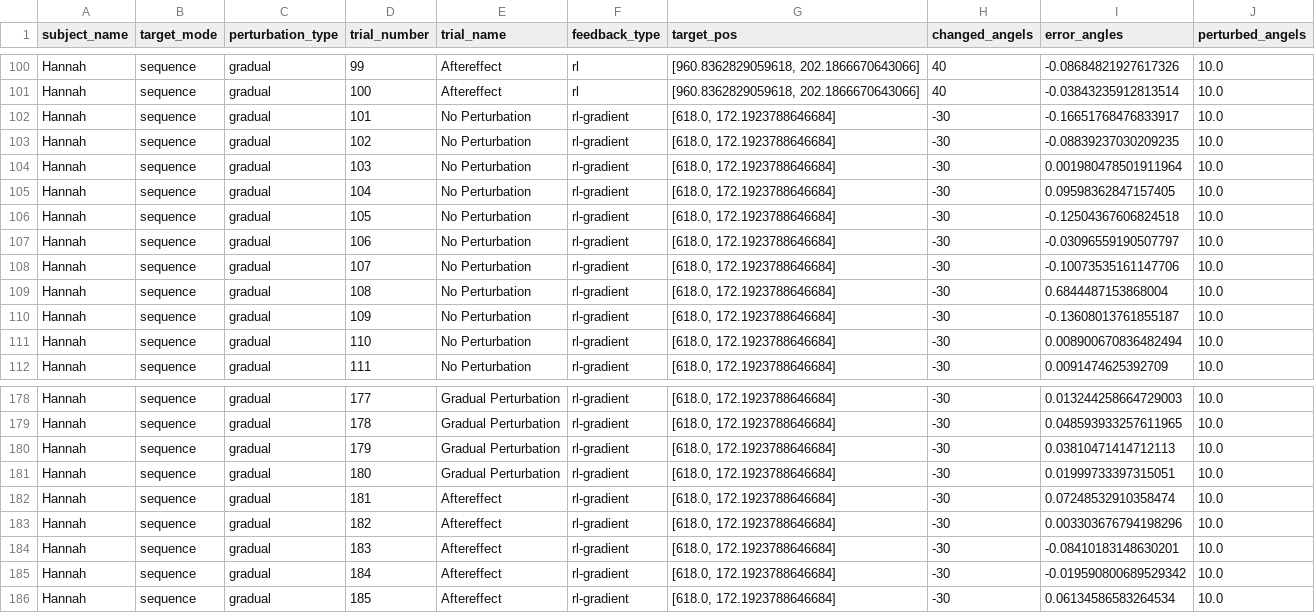
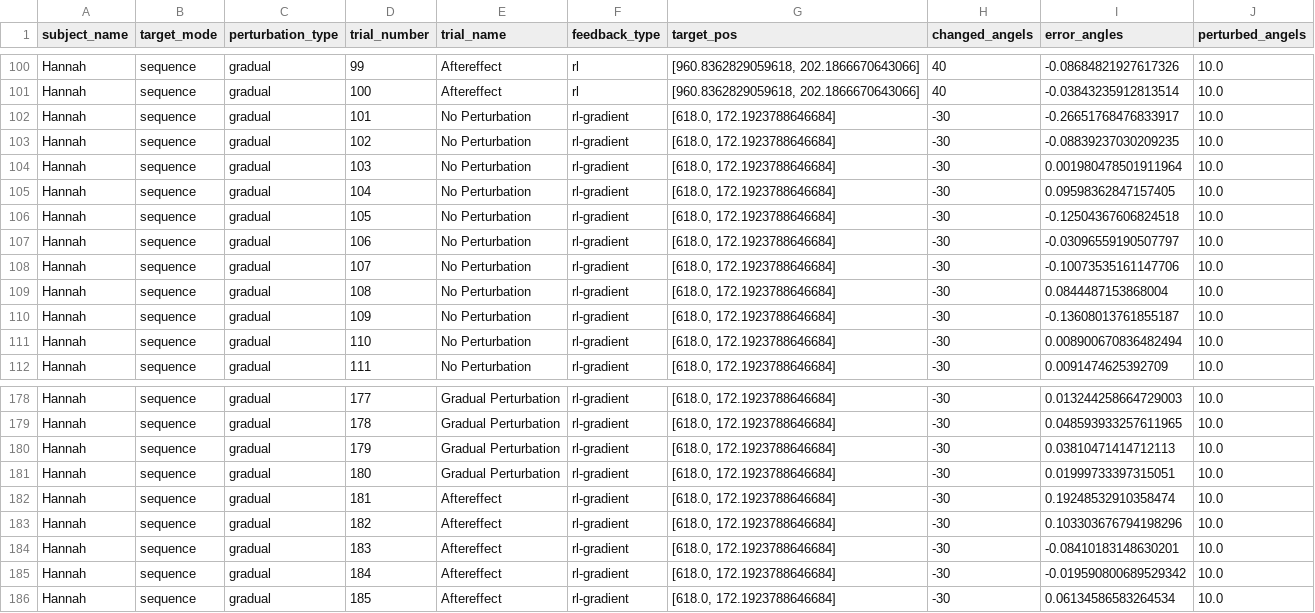
Before and after one commit to lolotta/Neural_Modeling_Motor, a CSV file: HW3/Savings/error_angles_gradient_rl_Hannah.csv, drawn as a sheet; only a part is shown, gaps mark what is left out.

Commit message:
all data redy

```diff
--- a/HW3/Savings/error_angles_gradient_rl_Hannah.csv
+++ b/HW3/Savings/error_angles_gradient_rl_Hannah.csv
@@ -101,3 +101,3 @@ Hannah,sequence,gradual,99,Aftereffect,rl,"[960.8362829059618, 202.1866670643066
 Hannah,sequence,gradual,100,Aftereffect,rl,"[960.8362829059618, 202.1866670643066]",40,-0.03843235912813514,10.0
-Hannah,sequence,gradual,101,No Perturbation,rl-gradient,"[618.0, 172.1923788646684]",-30,-0.16651768476833917,10.0
+Hannah,sequence,gradual,101,No Perturbation,rl-gradient,"[618.0, 172.1923788646684]",-30,-0.26651768476833917,10.0
 Hannah,sequence,gradual,102,No Perturbation,rl-gradient,"[618.0, 172.1923788646684]",-30,-0.08839237030209235,10.0
@@ -108,3 +108,3 @@ Hannah,sequence,gradual,106,No Perturbation,rl-gradient,"[618.0, 172.19237886466
 Hannah,sequence,gradual,107,No Perturbation,rl-gradient,"[618.0, 172.1923788646684]",-30,-0.10073535161147706,10.0
-Hannah,sequence,gradual,108,No Perturbation,rl-gradient,"[618.0, 172.1923788646684]",-30,0.6844487153868004,10.0
+Hannah,sequence,gradual,108,No Perturbation,rl-gradient,"[618.0, 172.1923788646684]",-30,0.0844487153868004,10.0
 Hannah,sequence,gradual,109,No Perturbation,rl-gradient,"[618.0, 172.1923788646684]",-30,-0.13608013761855187,10.0
@@ -181,4 +181,4 @@ Hannah,sequence,gradual,179,Gradual Perturbation,rl-gradient,"[618.0, 172.192378
 Hannah,sequence,gradual,180,Gradual Perturbation,rl-gradient,"[618.0, 172.1923788646684]",-30,0.01999733397315051,10.0
-Hannah,sequence,gradual,181,Aftereffect,rl-gradient,"[618.0, 172.1923788646684]",-30,0.07248532910358474,10.0
-Hannah,sequence,gradual,182,Aftereffect,rl-gradient,"[618.0, 172.1923788646684]",-30,0.003303676794198296,10.0
+Hannah,sequence,gradual,181,Aftereffect,rl-gradient,"[618.0, 172.1923788646684]",-30,0.19248532910358474,10.0
+Hannah,sequence,gradual,182,Aftereffect,rl-gradient,"[618.0, 172.1923788646684]",-30,0.103303676794198296,10.0
 Hannah,sequence,gradual,183,Aftereffect,rl-gradient,"[618.0, 172.1923788646684]",-30,-0.08410183148630201,10.0
```
Also changed, not shown: 13 other files.
